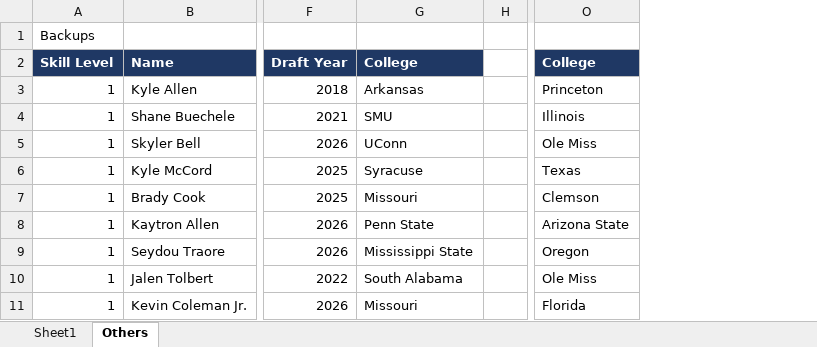
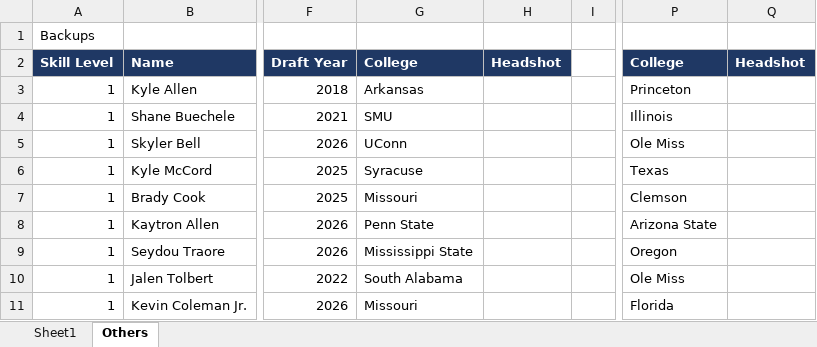
Before and after one commit to jimmya21/FootballUltimateDraft, an Excel workbook: FUD Database.xlsx, sheet Others, drawn as a sheet; only a part is shown, gaps mark what is left out; values as stored, in another font and other column widths than the file's, no borders; the diff names each change by its address in the sheet, - before the commit and + after, or states it on an @@ line.

```diff
--- a/FUD Database.xlsx (sheet Others)
+++ b/FUD Database.xlsx (sheet Others)
+column H, row 2: Headshot
+column Q, row 2: Headshot
```
Also changed, not shown: sheet Sheet1, 1 other file.
